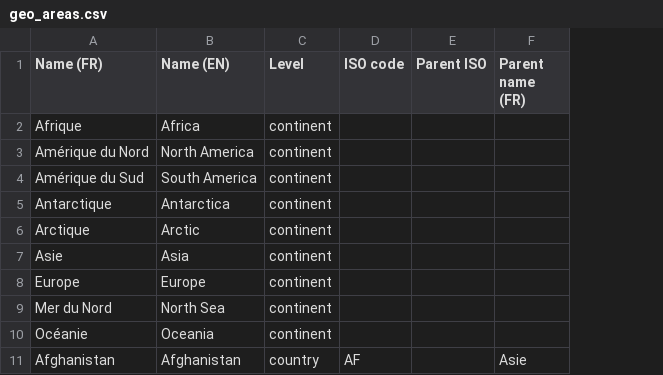
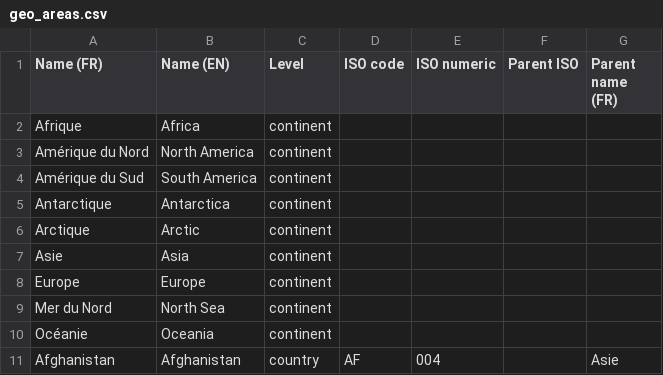
Before and after one commit to StudioFolder/ensav-map, a CSV file: static/data/geo_areas.csv, drawn as a sheet; only a part is shown; the diff names each change by its address in the sheet, - before the commit and + after, or states it on an @@ line.

Commit message:
Add country zone layer, flat map toggle, and coordinate fixes
- Country zone layer with hover, adjacency arcs, and click-to-detail
- geo_areas.csv: added ISO 3166-1 numeric column for all 84 countries
- geo_points.csv: fixed Bab Boudir coordinates and country (Morocco)
- Flat map toggle: geoNaturalEarth1 alongside orthographic globe
- Record stats overlay: visualised / no-geo / other-missing breakdown
- Various cosmetic upgrades across dataset list pages and layout

```diff
--- a/static/data/geo_areas.csv
+++ b/static/data/geo_areas.csv
+column E (ISO numeric), row 11: 004
```
Also changed, not shown: static/data/geo_points.csv, 11 other files.
